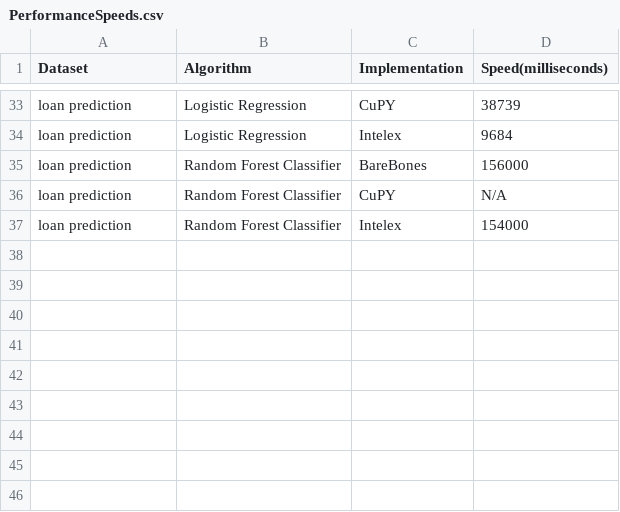
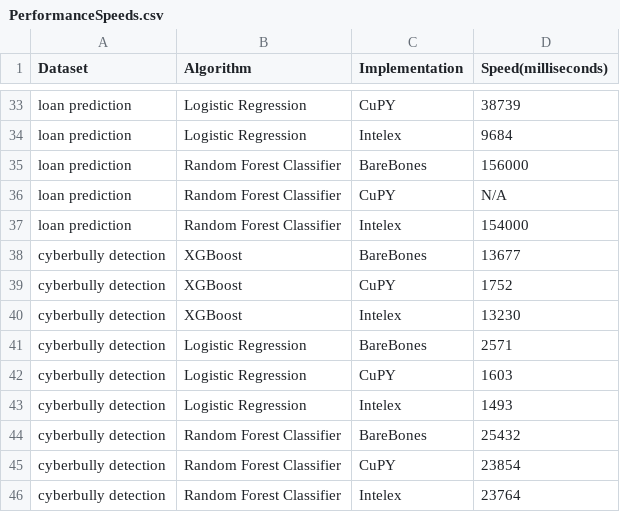
Before and after one commit to allenmonkey970/IntelexVsCuda, a CSV file: PerformanceSpeeds.csv, drawn as a sheet; only a part is shown, gaps mark what is left out.

Commit message:
added log regression and random forest

```diff
--- a/PerformanceSpeeds.csv
+++ b/PerformanceSpeeds.csv
@@ -37 +37,10 @@ loan prediction,Random Forest Classifier,CuPY,N/A
 loan prediction,Random Forest Classifier,Intelex,154000
+cyberbully detection,XGBoost,BareBones,13677
+cyberbully detection,XGBoost,CuPY,1752
+cyberbully detection,XGBoost,Intelex,13230
+cyberbully detection,Logistic Regression,BareBones,2571
+cyberbully detection,Logistic Regression,CuPY,1603
+cyberbully detection,Logistic Regression,Intelex,1493
+cyberbully detection,Random Forest Classifier,BareBones,25432
+cyberbully detection,Random Forest Classifier,CuPY,23854
+cyberbully detection,Random Forest Classifier,Intelex,23764
```
Also changed, not shown: 2 other files.
